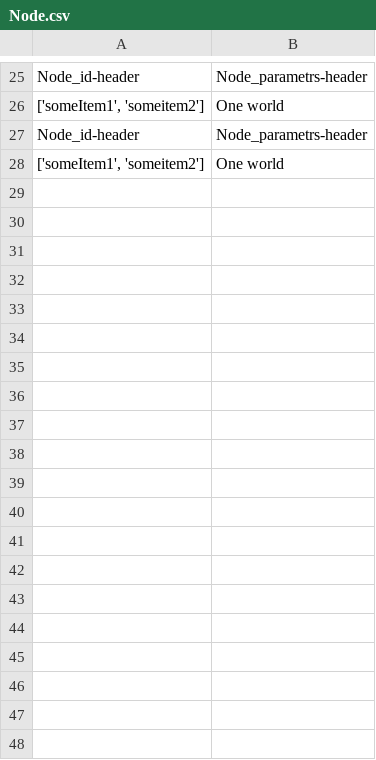
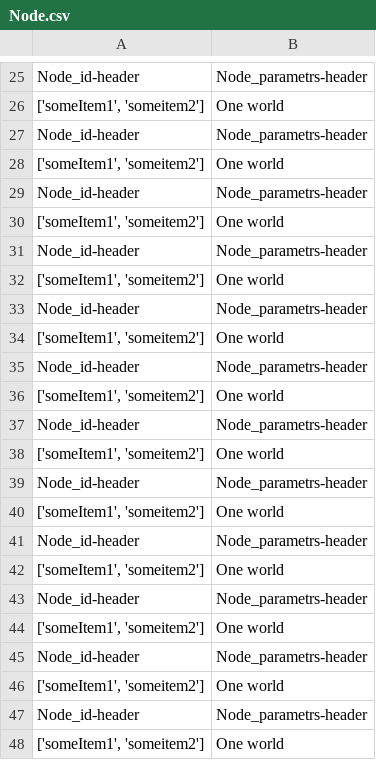
Before and after one commit to grigdav/Consistency_check, a CSV file: Dumper/Importer/Import_files/Node.csv, drawn as a sheet; only a part is shown, gaps mark what is left out; the diff covers the shown part only.

```diff
--- a/Dumper/Importer/Import_files/Node.csv
+++ b/Dumper/Importer/Import_files/Node.csv
@@ -28 +28,21 @@ Node_id-header,Node_parametrs-header
 "['someItem1', 'someitem2']",One world
+Node_id-header,Node_parametrs-header
+"['someItem1', 'someitem2']",One world
+Node_id-header,Node_parametrs-header
+"['someItem1', 'someitem2']",One world
+Node_id-header,Node_parametrs-header
+"['someItem1', 'someitem2']",One world
+Node_id-header,Node_parametrs-header
+"['someItem1', 'someitem2']",One world
+Node_id-header,Node_parametrs-header
+"['someItem1', 'someitem2']",One world
+Node_id-header,Node_parametrs-header
+"['someItem1', 'someitem2']",One world
+Node_id-header,Node_parametrs-header
+"['someItem1', 'someitem2']",One world
+Node_id-header,Node_parametrs-header
+"['someItem1', 'someitem2']",One world
+Node_id-header,Node_parametrs-header
+"['someItem1', 'someitem2']",One world
+Node_id-header,Node_parametrs-header
+"['someItem1', 'someitem2']",One world
```
Also changed, not shown: 10 added rows elsewhere in this file, Dumper/Importer/Import_files/Node_ID.csv, 3 other files.
